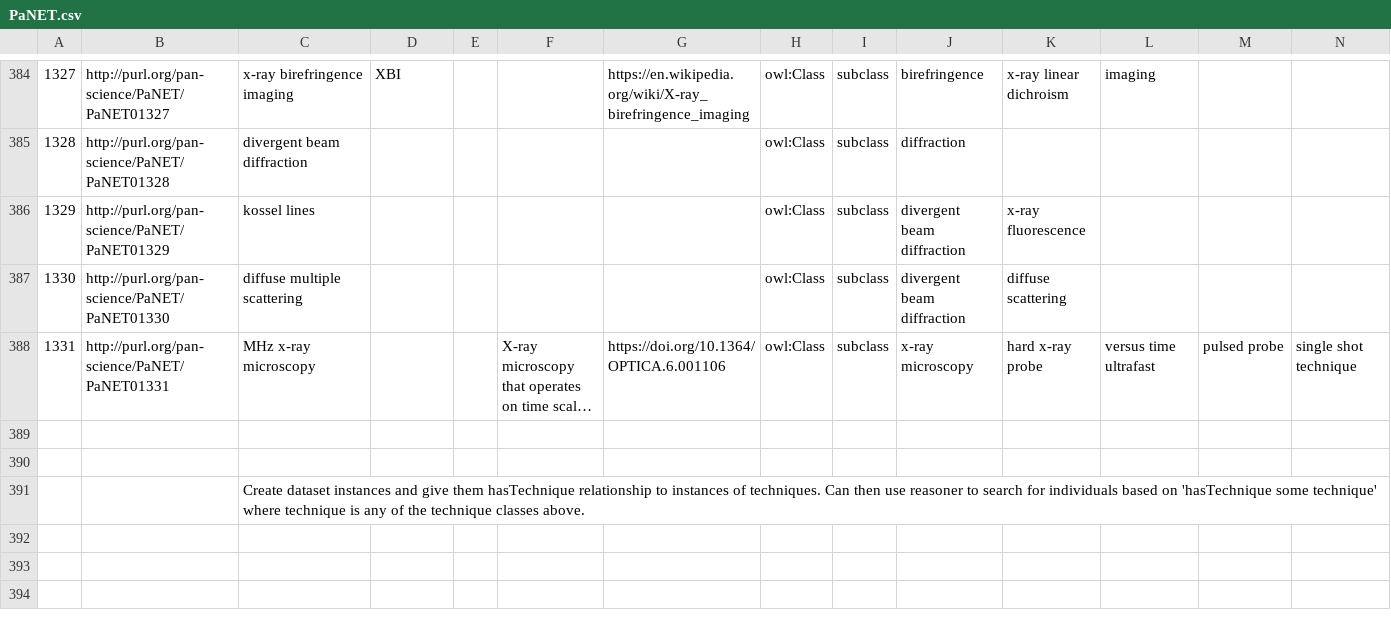
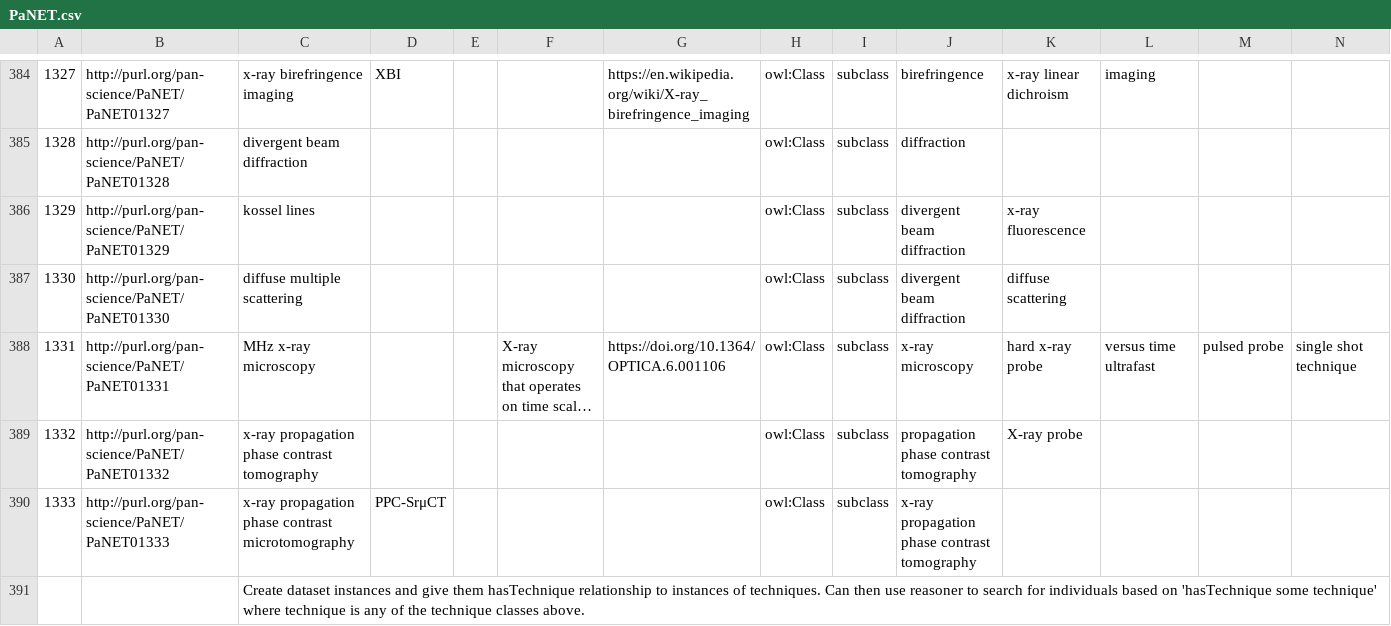
Before and after one commit to eilmiv/PaNET, a CSV file: source/PaNET.csv, drawn as a sheet; only a part is shown, gaps mark what is left out; long unchanged cells end in …; rows hold the shown columns only; the diff names each change by its address in the sheet, - before the commit and + after, or states it on an @@ line.

Commit message:
new techniques: x-ray propagation phase contrast (micro)tomography
Motivation

Issue #159 requested two new techniques: x-ray propagation phase contrast tomography
and ... microtomography.

Modification

Both methods have been added. The recommended superclass "microscopy" has not been
used as it remains unclear if rather "obtain high-resolution spatical map" or
"microfocussed probe" should be used.

Result

Two new techniques are available.

```diff
--- a/source/PaNET.csv
+++ b/source/PaNET.csv
-row 389: (empty)
+row 389: 1332 | http://purl.org/pan-science/PaNET/PaNET01332 | x-ray propagation phase contrast tomography |  |  |  |  | owl:Class | subclass | propagation phase contrast tomography | X-ray probe
-row 390: (empty)
+row 390: 1333 | http://purl.org/pan-science/PaNET/PaNET01333 | x-ray propagation phase contrast microtomography | PPC-SrμCT |  |  |  | owl:Class | subclass | x-ray propagation phase contrast tomography
```
